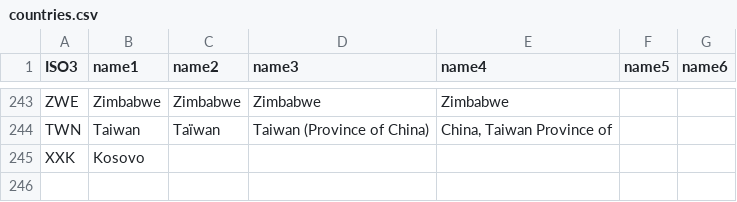
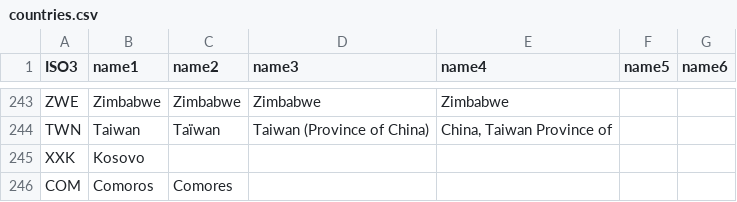
Before and after one commit to riatelab/geocountries, a CSV file: data/countries.csv, drawn as a sheet; only a part is shown, gaps mark what is left out; the diff names each change by its address in the sheet, - before the commit and + after, or states it on an @@ line.

```diff
--- a/data/countries.csv
+++ b/data/countries.csv
+row 246: COM | Comoros | Comores
```
Also changed, not shown: 9 other files.
